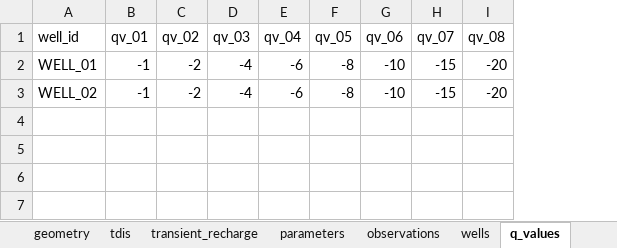
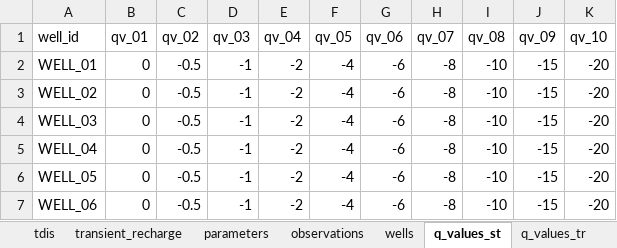
Before and after one commit to femarivera/ConfinedLab, an Excel workbook: setup.xlsx, sheet q_values_st, drawn as a sheet; values as stored, in another font and other column widths than the file's, no borders; the diff names each change by its address in the sheet, - before the commit and + after, or states it on an @@ line.

```diff
--- a/setup.xlsx (sheet q_values_st)
+++ b/setup.xlsx (sheet q_values_st)
-sheet tab: q_values
+sheet tab: q_values_st
+column J (qv_09), rows 2-3: -15 | -15
+column K (qv_10), rows 2-3: -20 | -20
-B2:B3 (qv_01): -1
+B2:B3 (qv_01): 0
-C2:C3 (qv_02): -2
+C2:C3 (qv_02): -0.5
-D2:D3 (qv_03): -4
+D2:D3 (qv_03): -1
-E2:E3 (qv_04): -6
+E2:E3 (qv_04): -2
-F2:F3 (qv_05): -8
+F2:F3 (qv_05): -4
-G2:G3 (qv_06): -10
+G2:G3 (qv_06): -6
-H2:H3 (qv_07): -15
+H2:H3 (qv_07): -8
-I2:I3 (qv_08): -20
+I2:I3 (qv_08): -10
+row 4: WELL_03 | 0 | -0.5 | -1 | -2 | -4 | -6 | -8 | -10 | -15 | -20
+row 5: WELL_04 | 0 | -0.5 | -1 | -2 | -4 | -6 | -8 | -10 | -15 | -20
+row 6: WELL_05 | 0 | -0.5 | -1 | -2 | -4 | -6 | -8 | -10 | -15 | -20
+row 7: WELL_06 | 0 | -0.5 | -1 | -2 | -4 | -6 | -8 | -10 | -15 | -20
```
Also changed, not shown: sheet workplace, sheet transient_recharge, sheet q_values_tr, sheet parameters, sheet wells, sheet parameter_analysis, 1 more sheet, 5 other files.
